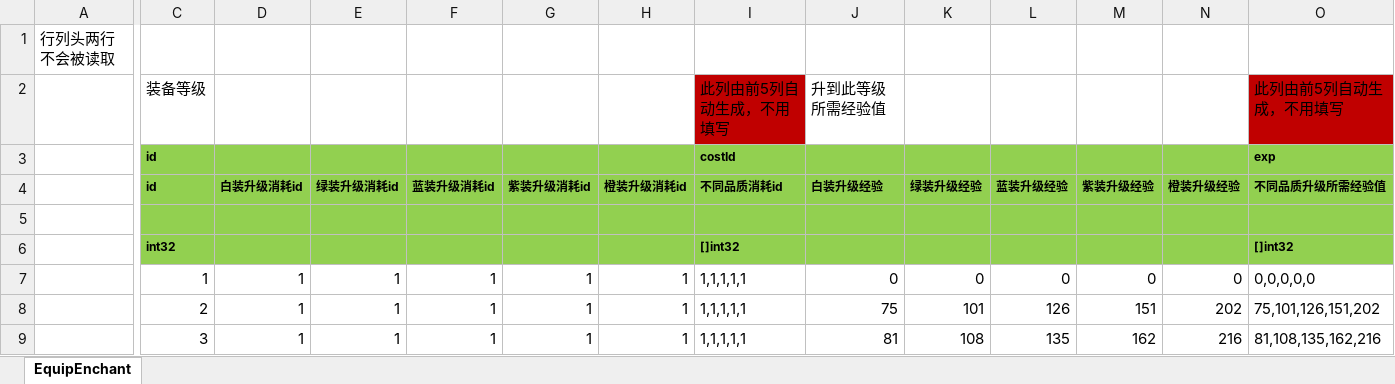
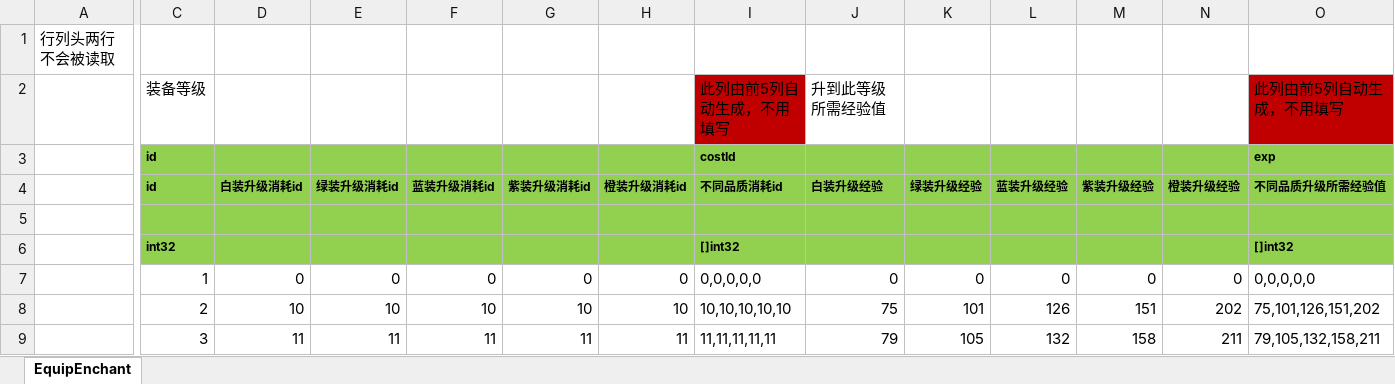
Before and after one commit to east-eden/excel, an Excel workbook: global/EquipLevelup.xlsx, sheet EquipEnchant, drawn as a sheet; only a part is shown, gaps mark what is left out; values as stored, in another font and other column widths than the file's, no borders; the diff covers the shown part only; the diff names each change by its address in the sheet, - before the commit and + after, or states it on an @@ line.

Commit message:
装备升级消耗数据

```diff
--- a/global/EquipLevelup.xlsx (sheet EquipEnchant)
+++ b/global/EquipLevelup.xlsx (sheet EquipEnchant)
-D7 (白装升级消耗id): 1
+D7 (白装升级消耗id): 0
-E7 (绿装升级消耗id): 1
+E7 (绿装升级消耗id): 0
-F7 (蓝装升级消耗id): 1
+F7 (蓝装升级消耗id): 0
-G7 (紫装升级消耗id): 1
+G7 (紫装升级消耗id): 0
-H7 (橙装升级消耗id): 1
+H7 (橙装升级消耗id): 0
-I7 (不同品质消耗id): 1,1,1,1,1
+I7 (不同品质消耗id): 0,0,0,0,0
-D8 (白装升级消耗id): 1
+D8 (白装升级消耗id): 10
-E8 (绿装升级消耗id): 1
+E8 (绿装升级消耗id): 10
-F8 (蓝装升级消耗id): 1
+F8 (蓝装升级消耗id): 10
-G8 (紫装升级消耗id): 1
+G8 (紫装升级消耗id): 10
-H8 (橙装升级消耗id): 1
+H8 (橙装升级消耗id): 10
-I8 (不同品质消耗id): 1,1,1,1,1
+I8 (不同品质消耗id): 10,10,10,10,10
-D9 (白装升级消耗id): 1
+D9 (白装升级消耗id): 11
-E9 (绿装升级消耗id): 1
+E9 (绿装升级消耗id): 11
-F9 (蓝装升级消耗id): 1
+F9 (蓝装升级消耗id): 11
-G9 (紫装升级消耗id): 1
+G9 (紫装升级消耗id): 11
-H9 (橙装升级消耗id): 1
+H9 (橙装升级消耗id): 11
-I9 (不同品质消耗id): 1,1,1,1,1
+I9 (不同品质消耗id): 11,11,11,11,11
-J9 (白装升级经验): 81
+J9 (白装升级经验): 79
-K9 (绿装升级经验): 108
+K9 (绿装升级经验): 105
-L9 (蓝装升级经验): 135
+L9 (蓝装升级经验): 132
-M9 (紫装升级经验): 162
+M9 (紫装升级经验): 158
-N9 (橙装升级经验): 216
+N9 (橙装升级经验): 211
-O9 (不同品质升级所需经验值): 81,108,135,162,216
+O9 (不同品质升级所需经验值): 79,105,132,158,211
```
Also changed, not shown: 744 edited cells elsewhere in this sheet.
